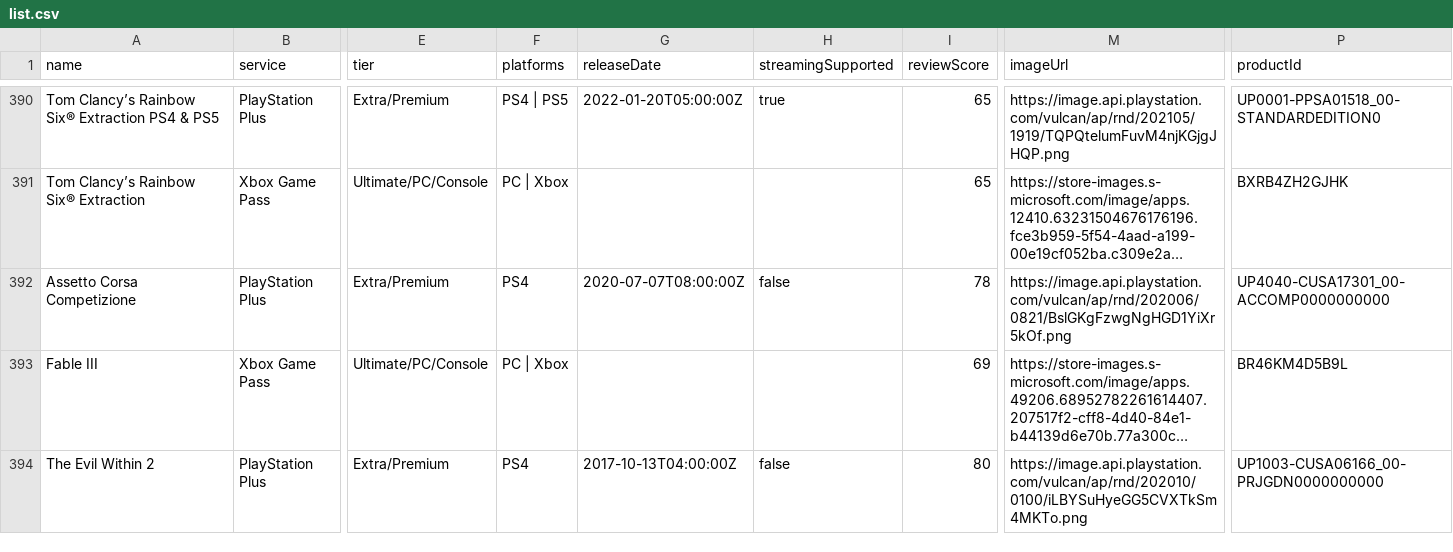
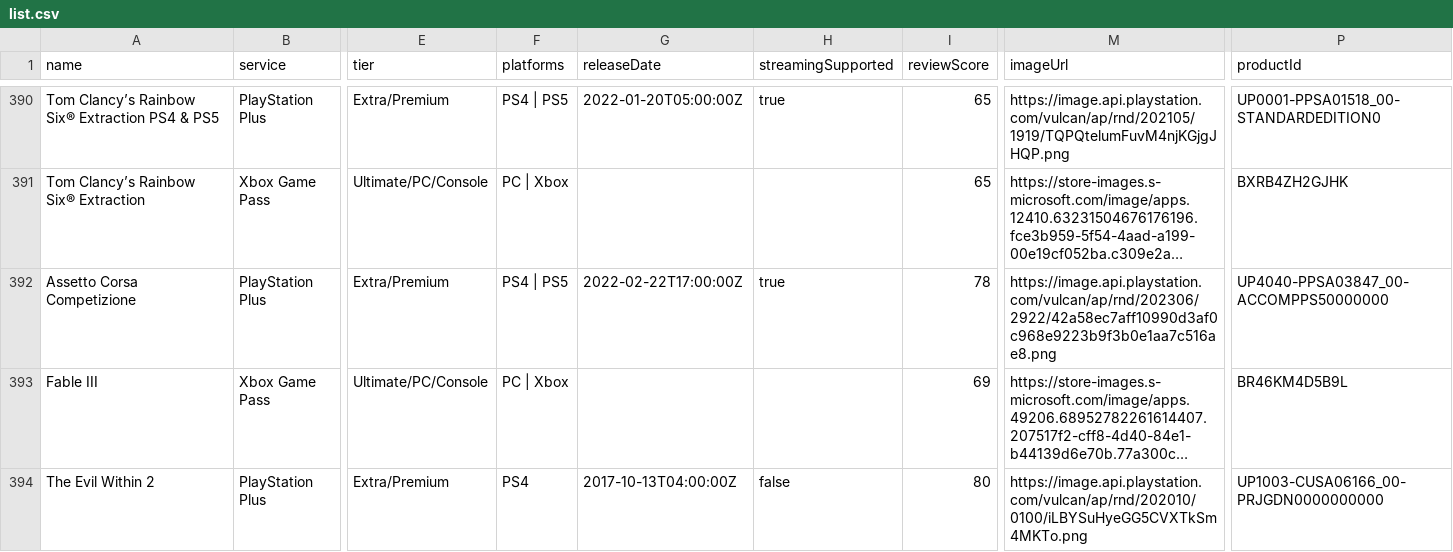
Before and after one commit to Xatpy/HowLongToBeatGamePass, a CSV file: data/list.csv, drawn as a sheet; only a part is shown, gaps mark what is left out; long unchanged cells end in …; the diff covers the shown part only; the diff names each change by its address in the sheet, - before the commit and + after, or states it on an @@ line.

```diff
--- a/data/list.csv
+++ b/data/list.csv
-F392 (platforms): PS4
+F392 (platforms): PS4 | PS5
-G392 (releaseDate): 2020-07-07T08:00:00Z
+G392 (releaseDate): 2022-02-22T17:00:00Z
-H392 (streamingSupported): false
+H392 (streamingSupported): true
-M392 (imageUrl): https://image.api.playstation.com/vulcan/ap/rnd/202006/0821/BslGKgFzwgNgHGD1YiXr5kOf.png
+M392 (imageUrl): https://image.api.playstation.com/vulcan/ap/rnd/202306/2922/42a58ec7aff10990d3af0c968e9223b9f3b0e1aa7c516ae8.png
-P392 (productId): UP4040-CUSA17301_00-ACCOMP0000000000
+P392 (productId): UP4040-PPSA03847_00-ACCOMPPS50000000
```
Also changed, not shown: 24 edited cells elsewhere in this file, 3 other files.
